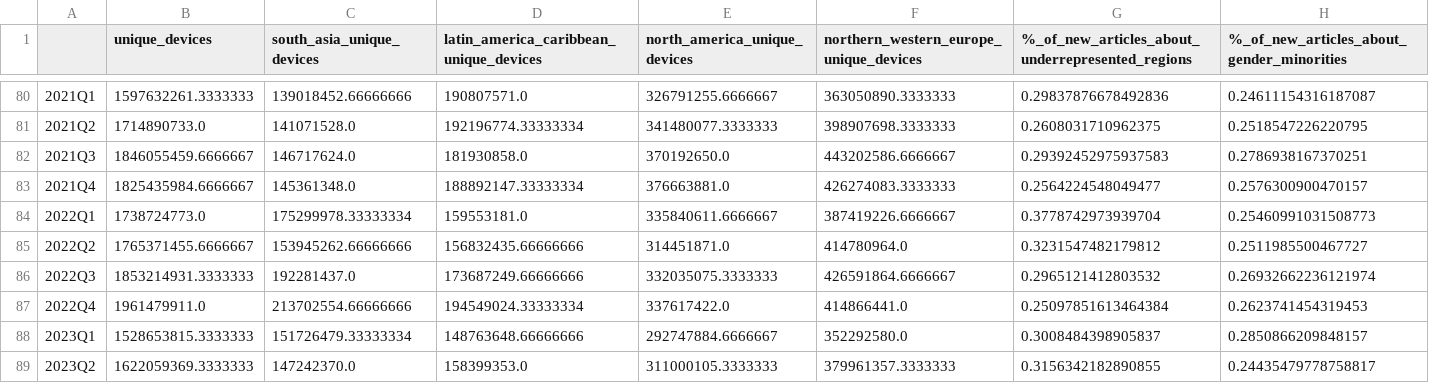
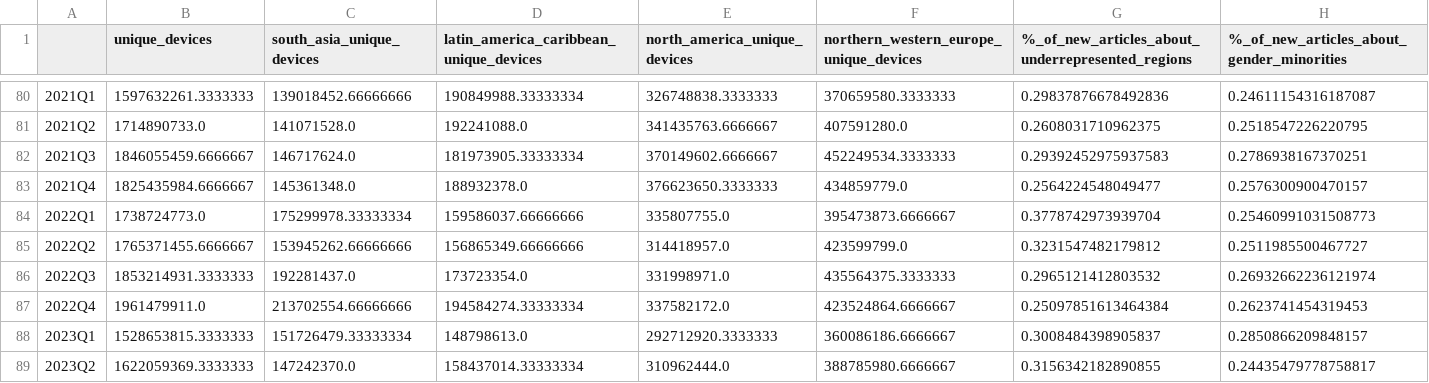
Before and after one commit to hghani-ctr/wikimedia, a TSV file: metrics/quarterly/quarterly_metrics.tsv, drawn as a sheet; only a part is shown, gaps mark what is left out; the diff covers the shown part only.

Commit message:
Regenerate pre–June 2023 regional unique device data
Regenerate regional_unique_devices.tsv and quarterly_metrics.tsv
so that pre–June 2023 data uses the current Wikimedia region
classification rather than a slightly different scheme.

Also, update regional_unique_devices.sql to get the Wikimedia
region from canonical_data.countries rather than
gdi.country_meta_data.

Bug: T364145

```diff
--- a/metrics/quarterly/quarterly_metrics.tsv
+++ b/metrics/quarterly/quarterly_metrics.tsv
@@ -80,10 +80,10 @@
-2021Q1	1597632261.3333333	139018452.66666666	190807571.0	326791255.6666667	363050890.3333333	0.29837876678492836	0.24611154316187087
-2021Q2	1714890733.0	141071528.0	192196774.33333334	341480077.3333333	398907698.3333333	0.2608031710962375	0.2518547226220795
-2021Q3	1846055459.6666667	146717624.0	181930858.0	370192650.0	443202586.6666667	0.29392452975937583	0.2786938167370251
-2021Q4	1825435984.6666667	145361348.0	188892147.33333334	376663881.0	426274083.3333333	0.2564224548049477	0.2576300900470157
-2022Q1	1738724773.0	175299978.33333334	159553181.0	335840611.6666667	387419226.6666667	0.3778742973939704	0.25460991031508773
-2022Q2	1765371455.6666667	153945262.66666666	156832435.66666666	314451871.0	414780964.0	0.3231547482179812	0.2511985500467727
-2022Q3	1853214931.3333333	192281437.0	173687249.66666666	332035075.3333333	426591864.6666667	0.2965121412803532	0.26932662236121974
-2022Q4	1961479911.0	213702554.66666666	194549024.33333334	337617422.0	414866441.0	0.25097851613464384	0.2623741454319453
-2023Q1	1528653815.3333333	151726479.33333334	148763648.66666666	292747884.6666667	352292580.0	0.3008484398905837	0.2850866209848157
-2023Q2	1622059369.3333333	147242370.0	158399353.0	311000105.3333333	379961357.3333333	0.3156342182890855	0.24435479778758817
+2021Q1	1597632261.3333333	139018452.66666666	190849988.33333334	326748838.3333333	370659580.3333333	0.29837876678492836	0.24611154316187087
+2021Q2	1714890733.0	141071528.0	192241088.0	341435763.6666667	407591280.0	0.2608031710962375	0.2518547226220795
+2021Q3	1846055459.6666667	146717624.0	181973905.33333334	370149602.6666667	452249534.3333333	0.29392452975937583	0.2786938167370251
+2021Q4	1825435984.6666667	145361348.0	188932378.0	376623650.3333333	434859779.0	0.2564224548049477	0.2576300900470157
+2022Q1	1738724773.0	175299978.33333334	159586037.66666666	335807755.0	395473873.6666667	0.3778742973939704	0.25460991031508773
+2022Q2	1765371455.6666667	153945262.66666666	156865349.66666666	314418957.0	423599799.0	0.3231547482179812	0.2511985500467727
+2022Q3	1853214931.3333333	192281437.0	173723354.0	331998971.0	435564375.3333333	0.2965121412803532	0.26932662236121974
+2022Q4	1961479911.0	213702554.66666666	194584274.33333334	337582172.0	423524864.6666667	0.25097851613464384	0.2623741454319453
+2023Q1	1528653815.3333333	151726479.33333334	148798613.0	292712920.3333333	360086186.6666667	0.3008484398905837	0.2850866209848157
+2023Q2	1622059369.3333333	147242370.0	158437014.33333334	310962444.0	388785980.6666667	0.3156342182890855	0.24435479778758817
```
Also changed, not shown: 33 edited cells elsewhere in this file, metrics/regional_unique_devices.tsv, 1 other file.
